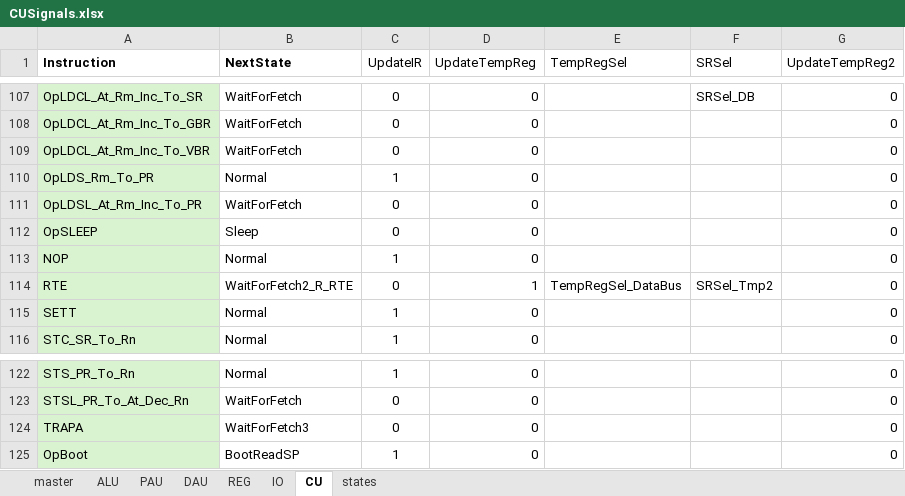
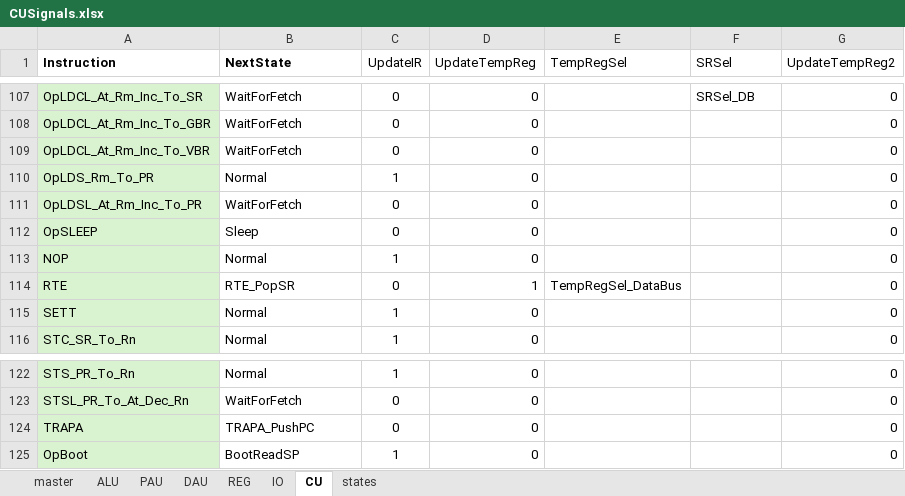
Before and after one commit to garrettknuf/EE188, an Excel workbook: HW2/autogen/CUSignals.xlsx, sheet CU, drawn as a sheet; only a part is shown, gaps mark what is left out; values as stored, in another font and other column widths than the file's, no borders; table styles not drawn; the diff names each change by its address in the sheet, - before the commit and + after, or states it on an @@ line.

Commit message:
currently debugging TRAPA

```diff
--- a/HW2/autogen/CUSignals.xlsx (sheet CU)
+++ b/HW2/autogen/CUSignals.xlsx (sheet CU)
-B114 (NextState): WaitForFetch2_R_RTE
+B114 (NextState): RTE_PopSR
-F114 (SRSel): SRSel_Tmp2
+F114 (SRSel): (empty)
-B124 (NextState): WaitForFetch3
+B124 (NextState): TRAPA_PushPC
```
Also changed, not shown: sheet states, sheet master, sheet PAU, sheet REG, sheet IO, 13 other files.
